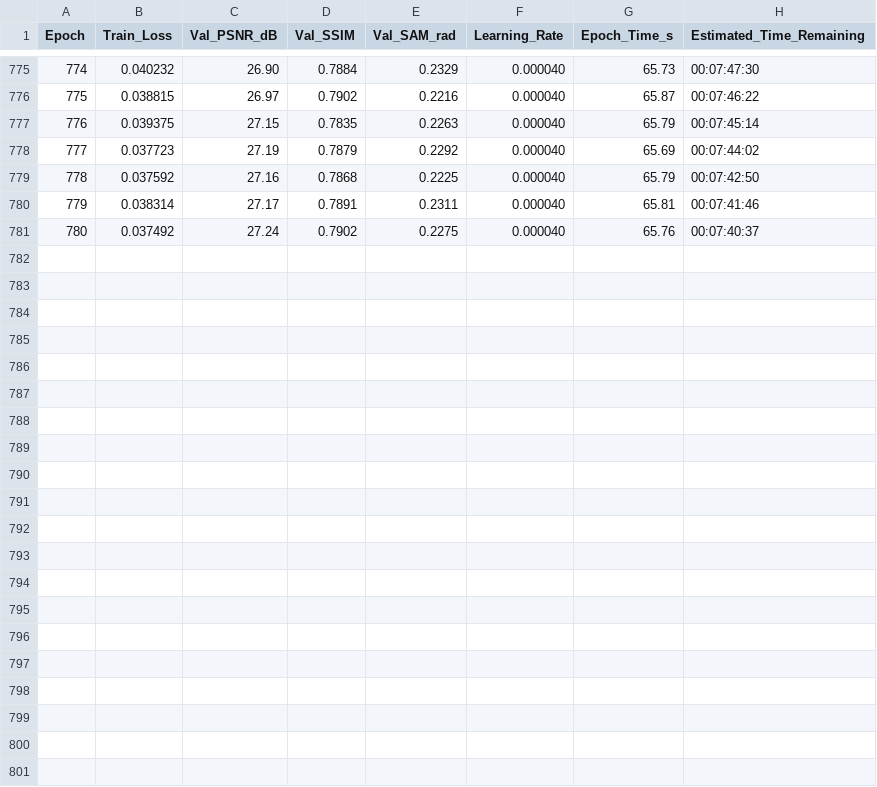
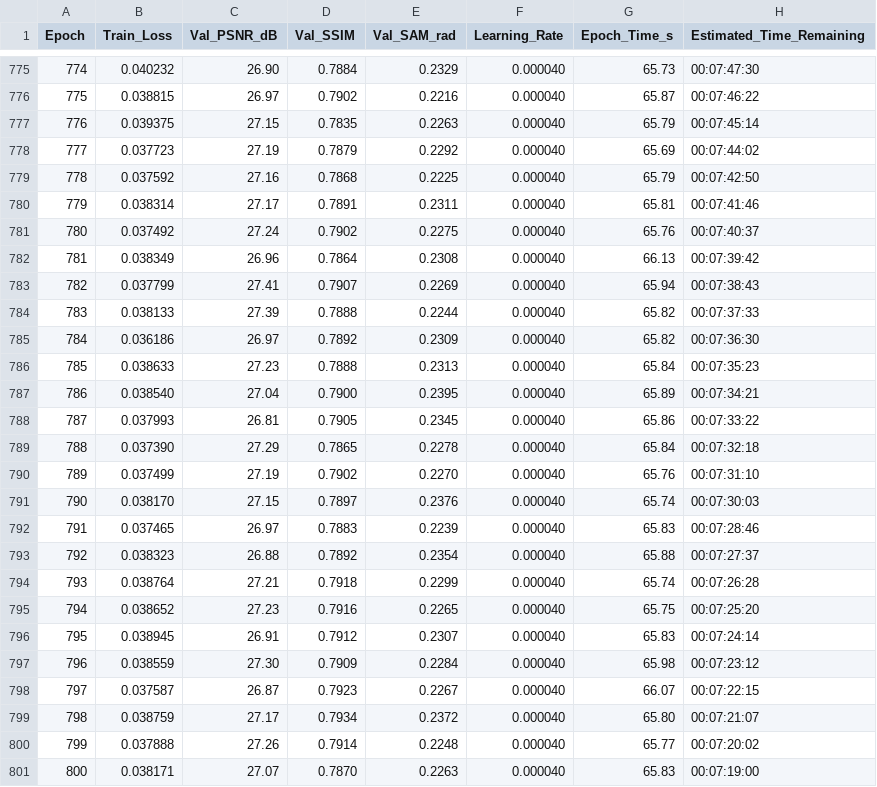
Before and after one commit to GustavoVera17/Recreating-Dual-camera-snapshot-hyperspectral-imaging-system, a CSV file: results/training_log.csv, drawn as a sheet; only a part is shown, gaps mark what is left out.

Commit message:
Auto-sync: Training metrics & weights at epoch 800

```diff
--- a/results/training_log.csv
+++ b/results/training_log.csv
@@ -781 +781,21 @@ Epoch,Train_Loss,Val_PSNR_dB,Val_SSIM,Val_SAM_rad,Learning_Rate,Epoch_Time_s,Est
 780,0.037492,27.24,0.7902,0.2275,0.000040,65.76,00:07:40:37
+781,0.038349,26.96,0.7864,0.2308,0.000040,66.13,00:07:39:42
+782,0.037799,27.41,0.7907,0.2269,0.000040,65.94,00:07:38:43
+783,0.038133,27.39,0.7888,0.2244,0.000040,65.82,00:07:37:33
+784,0.036186,26.97,0.7892,0.2309,0.000040,65.82,00:07:36:30
+785,0.038633,27.23,0.7888,0.2313,0.000040,65.84,00:07:35:23
+786,0.038540,27.04,0.7900,0.2395,0.000040,65.89,00:07:34:21
+787,0.037993,26.81,0.7905,0.2345,0.000040,65.86,00:07:33:22
+788,0.037390,27.29,0.7865,0.2278,0.000040,65.84,00:07:32:18
+789,0.037499,27.19,0.7902,0.2270,0.000040,65.76,00:07:31:10
+790,0.038170,27.15,0.7897,0.2376,0.000040,65.74,00:07:30:03
+791,0.037465,26.97,0.7883,0.2239,0.000040,65.83,00:07:28:46
+792,0.038323,26.88,0.7892,0.2354,0.000040,65.88,00:07:27:37
+793,0.038764,27.21,0.7918,0.2299,0.000040,65.74,00:07:26:28
+794,0.038652,27.23,0.7916,0.2265,0.000040,65.75,00:07:25:20
+795,0.038945,26.91,0.7912,0.2307,0.000040,65.83,00:07:24:14
+796,0.038559,27.30,0.7909,0.2284,0.000040,65.98,00:07:23:12
+797,0.037587,26.87,0.7923,0.2267,0.000040,66.07,00:07:22:15
+798,0.038759,27.17,0.7934,0.2372,0.000040,65.80,00:07:21:07
+799,0.037888,27.26,0.7914,0.2248,0.000040,65.77,00:07:20:02
+800,0.038171,27.07,0.7870,0.2263,0.000040,65.83,00:07:19:00
```
Also changed, not shown: 2 other files.
